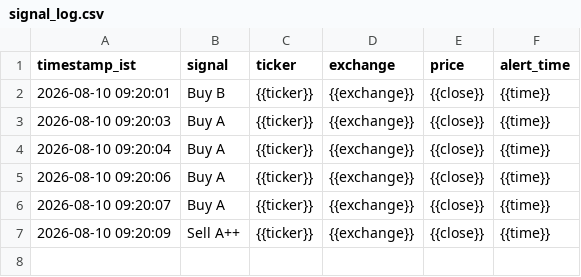
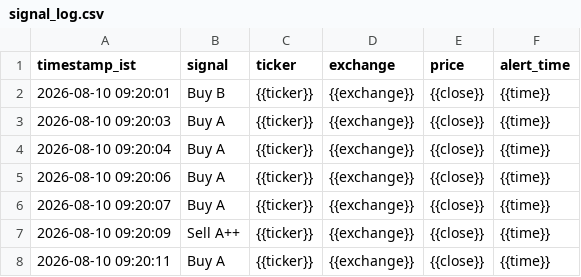
Before and after one commit to sisir6685/nse-alert-bot, a CSV file: loken_relay/signal_log.csv, drawn as a sheet.

Commit message:
Log signal: Buy A {{ticker}} [skip ci]

```diff
--- a/loken_relay/signal_log.csv
+++ b/loken_relay/signal_log.csv
@@ -7 +7,2 @@ timestamp_ist,signal,ticker,exchange,price,alert_time
 2026-08-10 09:20:09,Sell A++,{{ticker}},{{exchange}},{{close}},{{time}}
+2026-08-10 09:20:11,Buy A,{{ticker}},{{exchange}},{{close}},{{time}}
```
